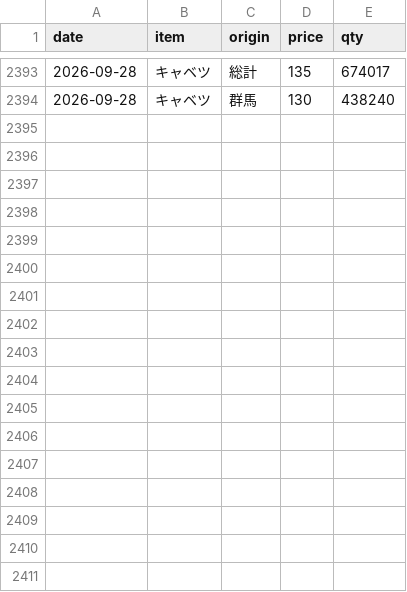
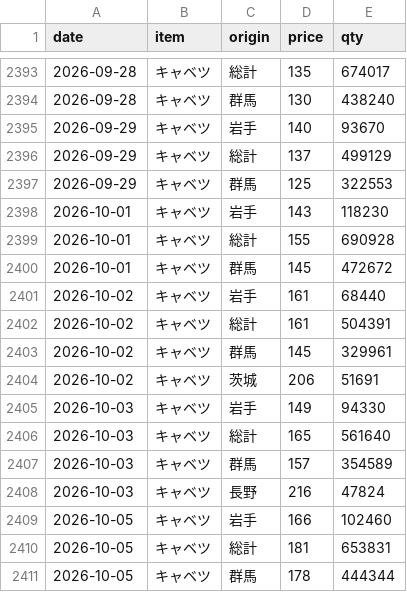
Before and after one commit to hsumiyoshi/lab, a CSV file: exp02_vegetable/data/veg_31700.csv, drawn as a sheet; only a part is shown, gaps mark what is left out.

```diff
--- a/exp02_vegetable/data/veg_31700.csv
+++ b/exp02_vegetable/data/veg_31700.csv
@@ -2394 +2394,18 @@ date,item,origin,price,qty
 2026-09-28,キャベツ,群馬,130,438240
+2026-09-29,キャベツ,岩手,140,93670
+2026-09-29,キャベツ,総計,137,499129
+2026-09-29,キャベツ,群馬,125,322553
+2026-10-01,キャベツ,岩手,143,118230
+2026-10-01,キャベツ,総計,155,690928
+2026-10-01,キャベツ,群馬,145,472672
+2026-10-02,キャベツ,岩手,161,68440
+2026-10-02,キャベツ,総計,161,504391
+2026-10-02,キャベツ,群馬,145,329961
+2026-10-02,キャベツ,茨城,206,51691
+2026-10-03,キャベツ,岩手,149,94330
+2026-10-03,キャベツ,総計,165,561640
+2026-10-03,キャベツ,群馬,157,354589
+2026-10-03,キャベツ,長野,216,47824
+2026-10-05,キャベツ,岩手,166,102460
+2026-10-05,キャベツ,総計,181,653831
+2026-10-05,キャベツ,群馬,178,444344
```
Also changed, not shown: exp02_vegetable/data/veg_33400.csv, exp02_vegetable/data/veg_34100.csv, 5 other files.
